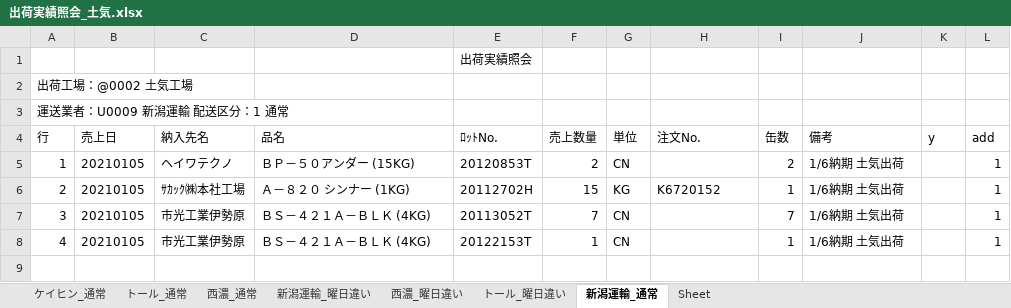
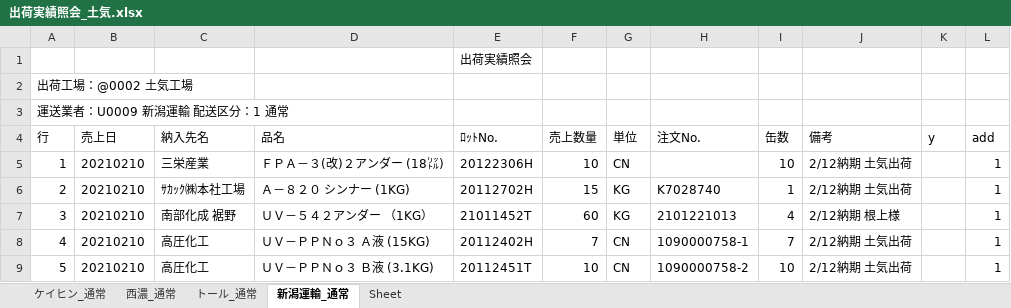
Before and after one commit to ogashira/syukka, an Excel workbook: Program/出荷実績照会_土気.xlsx, sheet 新潟運輸_通常, drawn as a sheet; values as stored, in another font and other column widths than the file's, no borders; charts and pictures not drawn; the diff names each change by its address in the sheet, - before the commit and + after, or states it on an @@ line.

```diff
--- a/Program/出荷実績照会_土気.xlsx (sheet 新潟運輸_通常)
+++ b/Program/出荷実績照会_土気.xlsx (sheet 新潟運輸_通常)
-sheet tab: 新潟運輸_曜日違い
-sheet tab: 西濃_曜日違い
-sheet tab: トール_曜日違い
@@ sheet tab order changed: ケイヒン_通常 | 西濃_通常 | トール_通常 | 新潟運輸_通常 | Sheet @@
-B5:B8 (売上日): 20210105
+B5:B8 (売上日): 20210210
-C5 (納入先名): ヘイワテクノ
+C5 (納入先名): 三栄産業
-D5 (品名): ＢＰ－５０アンダー (15KG)
+D5 (品名): ＦＰＡ－３(改)２アンダー (18㍑)
-E5 (ﾛｯﾄNo.): 20120853T
+E5 (ﾛｯﾄNo.): 20122306H
-F5 (売上数量): 2
+F5 (売上数量): 10
-I5 (缶数): 2
+I5 (缶数): 10
-J5:J6 (備考): 1/6納期 土気出荷
+J5:J6 (備考): 2/12納期 土気出荷
-H6 (注文No.): K6720152
+H6 (注文No.): K7028740
-C7 (納入先名): 市光工業伊勢原
+C7 (納入先名): 南部化成 裾野
-D7 (品名): ＢＳ－４２１Ａ－ＢＬＫ (4KG)
+D7 (品名): ＵＶ－５４２アンダー （1KG）
-E7 (ﾛｯﾄNo.): 20113052T
+E7 (ﾛｯﾄNo.): 21011452T
-F7 (売上数量): 7
+F7 (売上数量): 60
-G7 (単位): CN
+G7 (単位): KG
-H7 (注文No.): (empty)
+H7 (注文No.): 2101221013
-I7 (缶数): 7
+I7 (缶数): 4
-J7 (備考): 1/6納期 土気出荷
+J7 (備考): 2/12納期 根上様
-C8 (納入先名): 市光工業伊勢原
+C8 (納入先名): 高圧化工
-D8 (品名): ＢＳ－４２１Ａ－ＢＬＫ (4KG)
+D8 (品名): ＵＶ－ＰＰＮｏ３ Ａ液 (15KG)
-E8 (ﾛｯﾄNo.): 20122153T
+E8 (ﾛｯﾄNo.): 20112402H
-F8 (売上数量): 1
+F8 (売上数量): 7
-H8 (注文No.): (empty)
+H8 (注文No.): 1090000758-1
-I8 (缶数): 1
+I8 (缶数): 7
-J8 (備考): 1/6納期 土気出荷
+J8 (備考): 2/12納期 土気出荷
+row 9: 5 | 20210210 | 高圧化工 | ＵＶ－ＰＰＮｏ３ Ｂ液 (3.1KG) | 20112451T | 10 | CN | 1090000758-2 | 10 | 2/12納期 土気出荷 |  | 1
```
Also changed, not shown: sheet ケイヒン_通常, sheet トール_通常, sheet 西濃_通常, charts or pictures, 19 other files.
